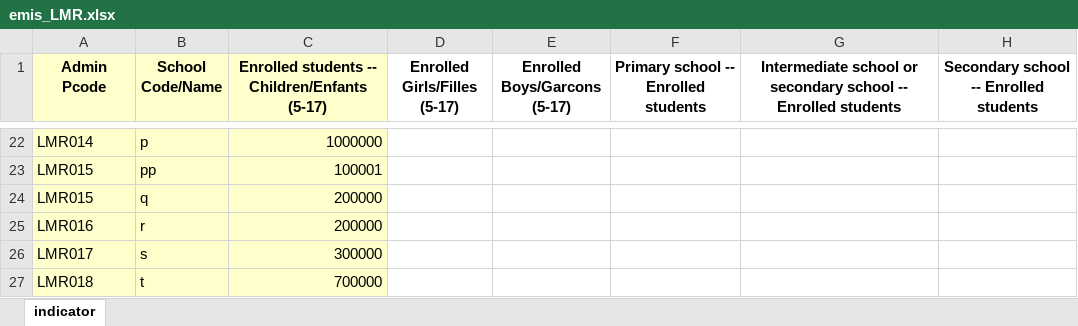
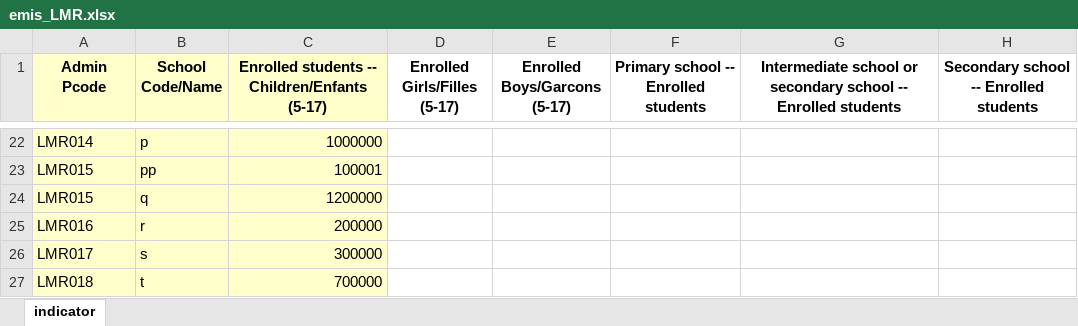
Before and after one commit to martivit/pin-calculation-app, an Excel workbook: input/emis_LMR.xlsx, sheet indicator, drawn as a sheet; only a part is shown, gaps mark what is left out; values as stored, in another font and other column widths than the file's, no borders; the diff names each change by its address in the sheet, - before the commit and + after, or states it on an @@ line.

Commit message:
EMMM, pin by indicator and dimension in need

```diff
--- a/input/emis_LMR.xlsx (sheet indicator)
+++ b/input/emis_LMR.xlsx (sheet indicator)
-C24: 200000
+C24: 1200000
```
Also changed, not shown: input/OCHA_pop_LMR.xlsx, 5 other files.
